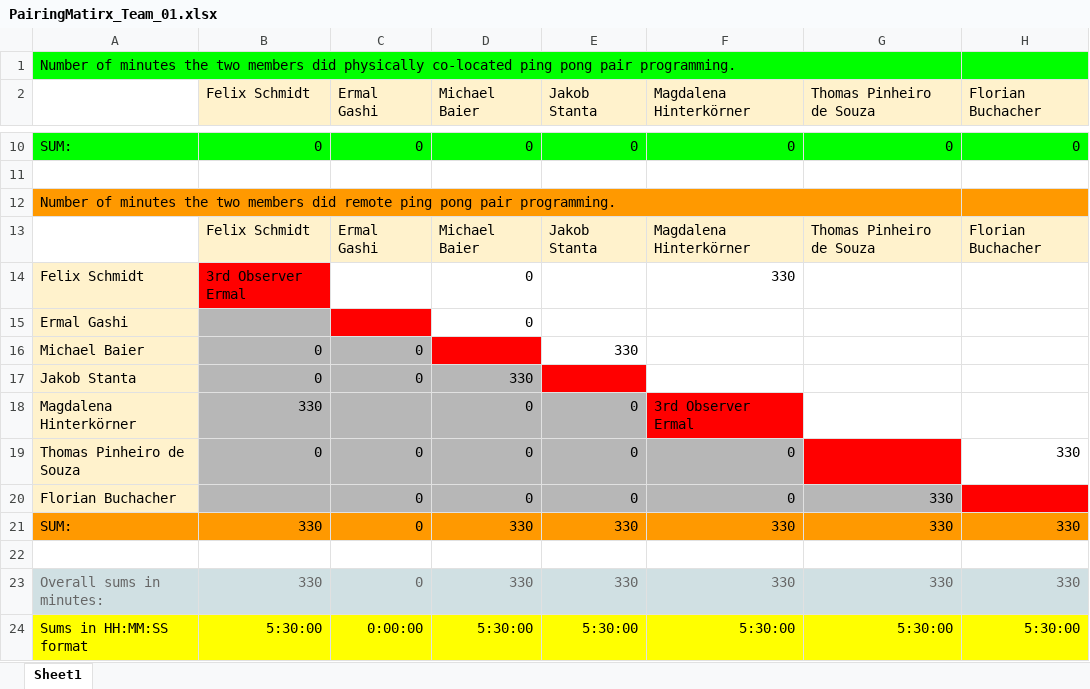
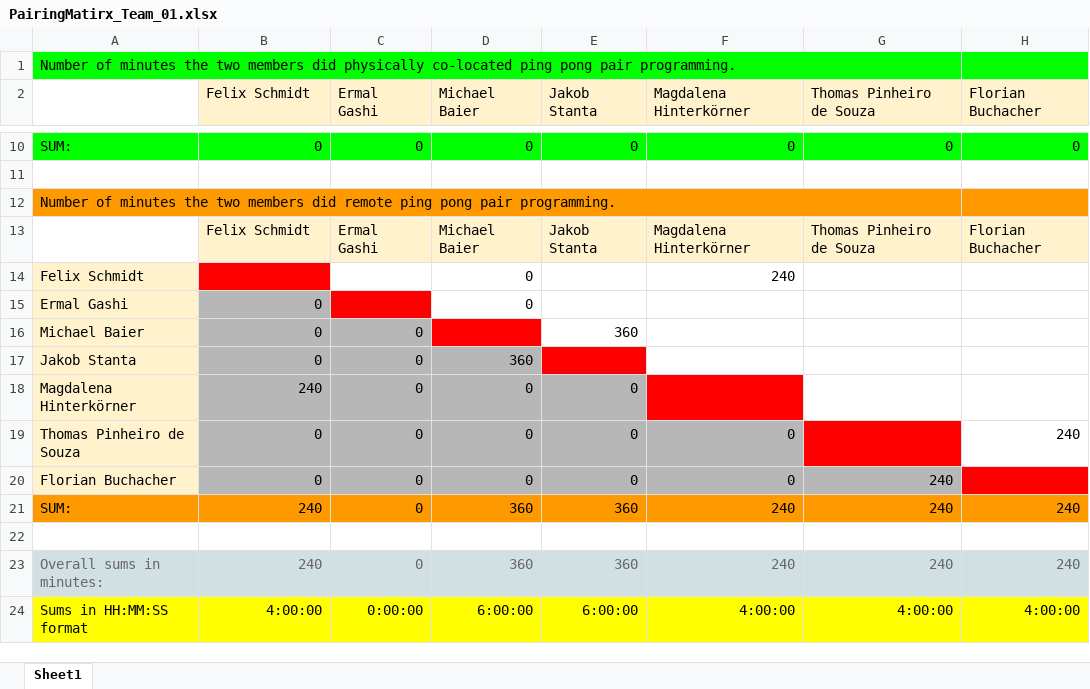
Before and after one commit to mgd-fchs/WUFF-ME, an Excel workbook: PairProgramming/PairingMatirx_Team_01.xlsx, sheet Sheet1, drawn as a sheet; only a part is shown, gaps mark what is left out; values as stored, in another font and other column widths than the file's, no borders; removed rows and columns are numbered as before the commit, all else as after; the diff names each change by its address in the sheet, - before the commit and + after, or states it on an @@ line.

Commit message:
MAINTENANCE Update Pair Matrix [IÖ]

```diff
--- a/PairProgramming/PairingMatirx_Team_01.xlsx (sheet Sheet1)
+++ b/PairProgramming/PairingMatirx_Team_01.xlsx (sheet Sheet1)
-B14 (Felix Schmidt): 3rd Observer Ermal
+B14 (Felix Schmidt): (empty)
-F14 (Magdalena Hinterkörner): 330
+F14 (Magdalena Hinterkörner): 240
-B15 (Felix Schmidt): (empty)
+B15 (Felix Schmidt): 0
-E16 (Jakob Stanta): 330
+E16 (Jakob Stanta): 360
-D17 (Michael Baier): 330
+D17 (Michael Baier): 360
-B18 (Felix Schmidt): 330
+B18 (Felix Schmidt): 240
-C18 (Ermal Gashi): (empty)
+C18 (Ermal Gashi): 0
-F18 (Magdalena Hinterkörner): 3rd Observer Ermal
+F18 (Magdalena Hinterkörner): (empty)
-H19 (Florian Buchacher): 330
+H19 (Florian Buchacher): 240
-B20 (Felix Schmidt): (empty)
+B20 (Felix Schmidt): 0
-G20 (Thomas Pinheiro de Souza): 330
+G20 (Thomas Pinheiro de Souza): 240
-row 21: SUM: | 330 | 0 | 330 | 330 | 330 | 330 | 330
+row 21: SUM: | 240 | 0 | 360 | 360 | 240 | 240 | 240
-row 23: Overall sums in minutes: | 330 | 0 | 330 | 330 | 330 | 330 | 330
+row 23: Overall sums in minutes: | 240 | 0 | 360 | 360 | 240 | 240 | 240
-B24 (Felix Schmidt): 5:30:00
+B24 (Felix Schmidt): 4:00:00
-D24 (Michael Baier): 5:30:00
+D24 (Michael Baier): 6:00:00
-E24 (Jakob Stanta): 5:30:00
+E24 (Jakob Stanta): 6:00:00
-F24 (Magdalena Hinterkörner): 5:30:00
+F24 (Magdalena Hinterkörner): 4:00:00
-G24 (Thomas Pinheiro de Souza): 5:30:00
+G24 (Thomas Pinheiro de Souza): 4:00:00
-H24 (Florian Buchacher): 5:30:00
+H24 (Florian Buchacher): 4:00:00
```
Also changed, not shown: formulas that keep their value.
